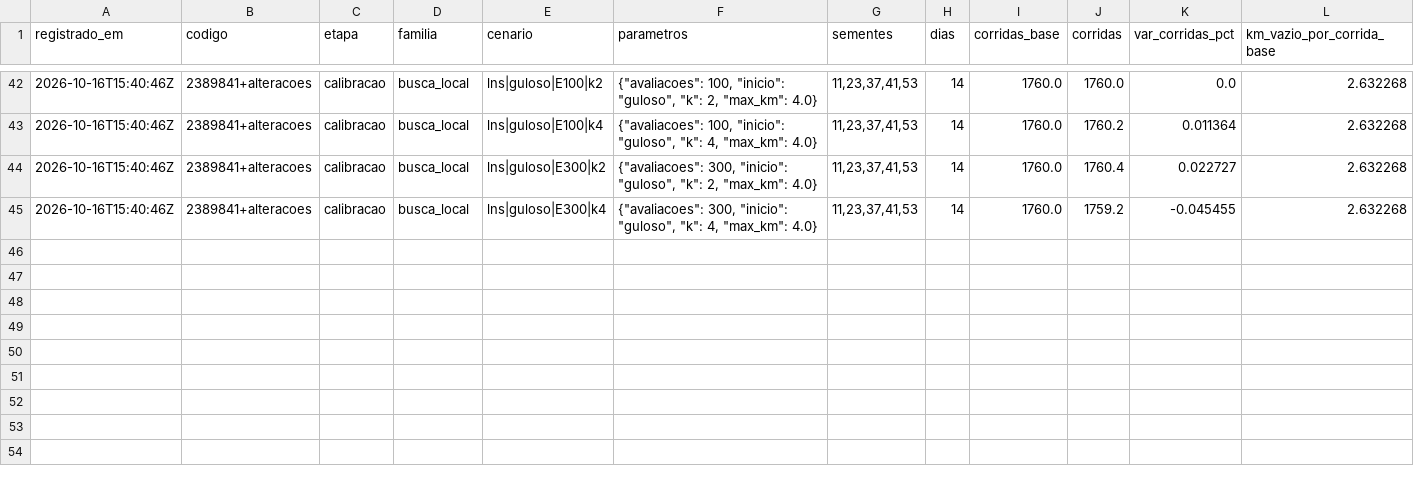
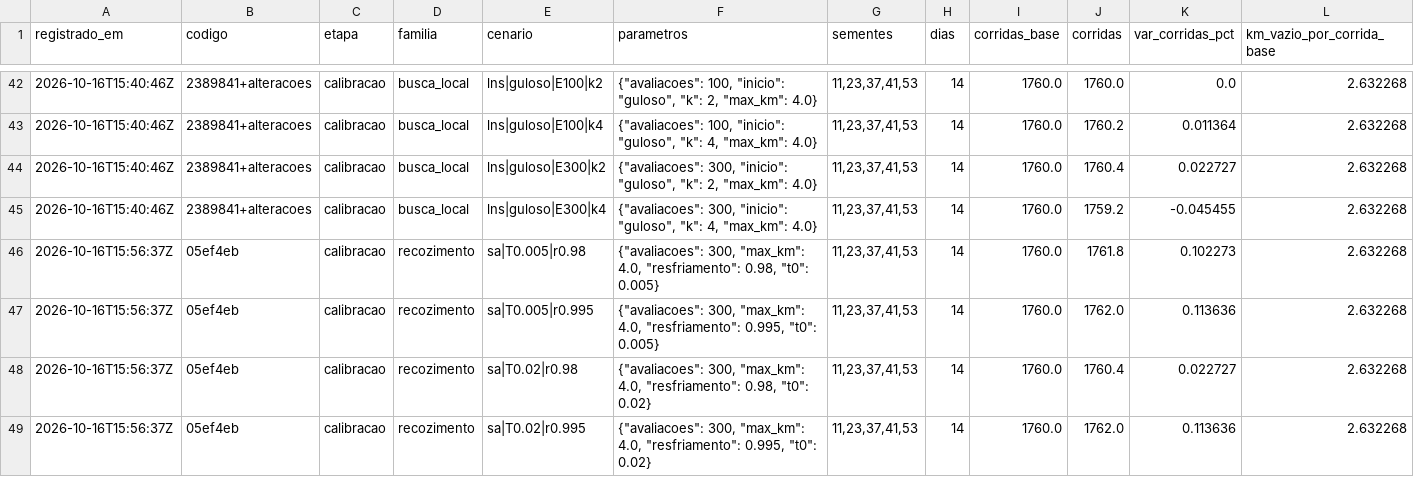
Before and after one commit to tonyzinh/tcc-otimizacao-frota, a CSV file: resultados/registro_configuracoes.csv, drawn as a sheet; only a part is shown, gaps mark what is left out; rows hold the shown columns only; the diff names each change by its address in the sheet, - before the commit and + after, or states it on an @@ line.

Commit message:
results(bateria): 5.5 simulated annealing calibration - no reduction
Finalist sa|T0.02|r0.98: +0.57% empty km per ride, rides +0.02%.

```diff
--- a/resultados/registro_configuracoes.csv
+++ b/resultados/registro_configuracoes.csv
+row 46: 2026-10-16T15:56:37Z | 05ef4eb | calibracao | recozimento | sa|T0.005|r0.98 | {"avaliacoes": 300, "max_km": 4.0, "resfriamento": 0.98, "t0": 0.005} | 11,23,37,41,53 | 14 | 1760.0 | 1761.8 | 0.102273 | 2.632268
+row 47: 2026-10-16T15:56:37Z | 05ef4eb | calibracao | recozimento | sa|T0.005|r0.995 | {"avaliacoes": 300, "max_km": 4.0, "resfriamento": 0.995, "t0": 0.005} | 11,23,37,41,53 | 14 | 1760.0 | 1762.0 | 0.113636 | 2.632268
+row 48: 2026-10-16T15:56:37Z | 05ef4eb | calibracao | recozimento | sa|T0.02|r0.98 | {"avaliacoes": 300, "max_km": 4.0, "resfriamento": 0.98, "t0": 0.02} | 11,23,37,41,53 | 14 | 1760.0 | 1760.4 | 0.022727 | 2.632268
+row 49: 2026-10-16T15:56:37Z | 05ef4eb | calibracao | recozimento | sa|T0.02|r0.995 | {"avaliacoes": 300, "max_km": 4.0, "resfriamento": 0.995, "t0": 0.02} | 11,23,37,41,53 | 14 | 1760.0 | 1762.0 | 0.113636 | 2.632268
```
Also changed, not shown: 3 other files.
